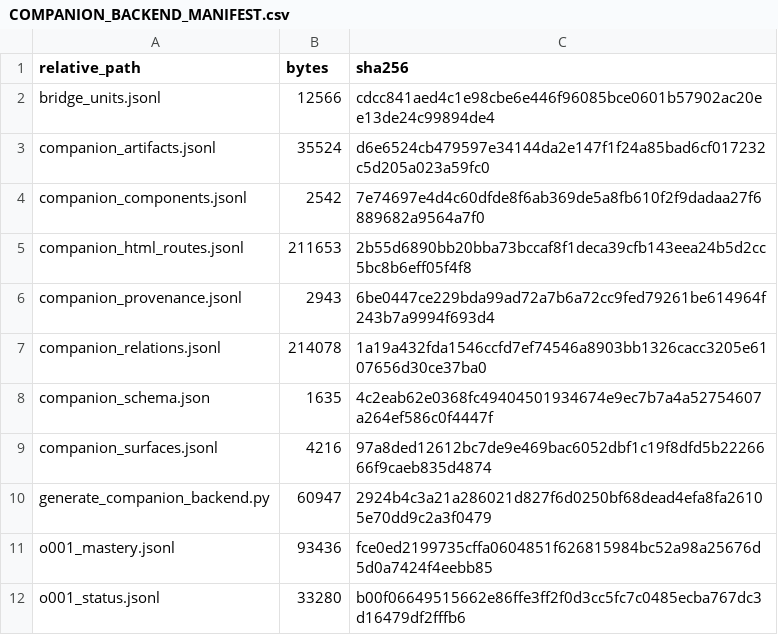
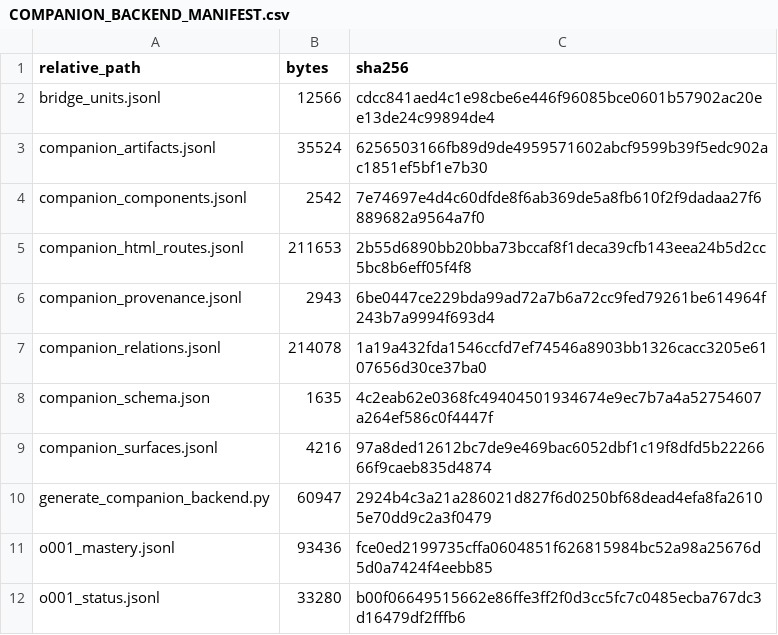
Before and after one commit to KokunoYumeto/functional-analysis-erdman-id, a CSV file: backend/COMPANION_BACKEND_MANIFEST.csv, drawn as a sheet.

Commit message:
Reconcile companion backend artifact identity

```diff
--- a/backend/COMPANION_BACKEND_MANIFEST.csv
+++ b/backend/COMPANION_BACKEND_MANIFEST.csv
@@ -2,3 +2,3 @@ relative_path,bytes,sha256
 bridge_units.jsonl,12566,cdcc841aed4c1e98cbe6e446f96085bce0601b57902ac20ee13de24c99894de4
-companion_artifacts.jsonl,35524,d6e6524cb479597e34144da2e147f1f24a85bad6cf017232c5d205a023a59fc0
+companion_artifacts.jsonl,35524,6256503166fb89d9de4959571602abcf9599b39f5edc902ac1851ef5bf1e7b30
 companion_components.jsonl,2542,7e74697e4d4c60dfde8f6ab369de5a8fb610f2f9dadaa27f6889682a9564a7f0
```
Also changed, not shown: 9 other files.
